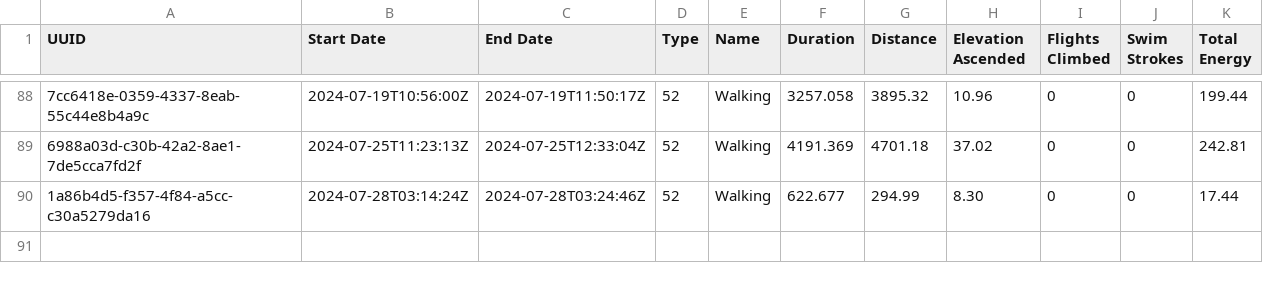
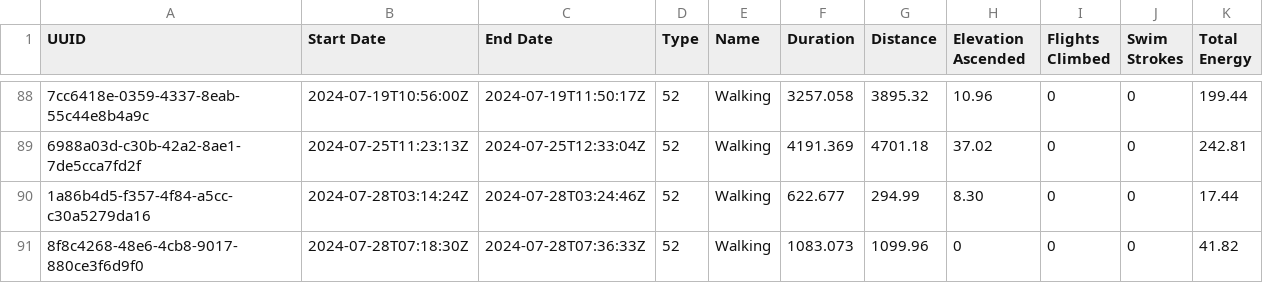
Before and after one commit to Ygria/workouts_page, a CSV file: public/workouts/2024.csv, drawn as a sheet; only a part is shown, gaps mark what is left out; the diff names each change by its address in the sheet, - before the commit and + after, or states it on an @@ line.

Commit message:
Automatically commit changes

```diff
--- a/public/workouts/2024.csv
+++ b/public/workouts/2024.csv
+row 91: 8f8c4268-48e6-4cb8-9017-880ce3f6d9f0 | 2024-07-28T07:18:30Z | 2024-07-28T07:36:33Z | 52 | Walking | 1083.073 | 1099.96 | 0 | 0 | 0 | 41.82
```
